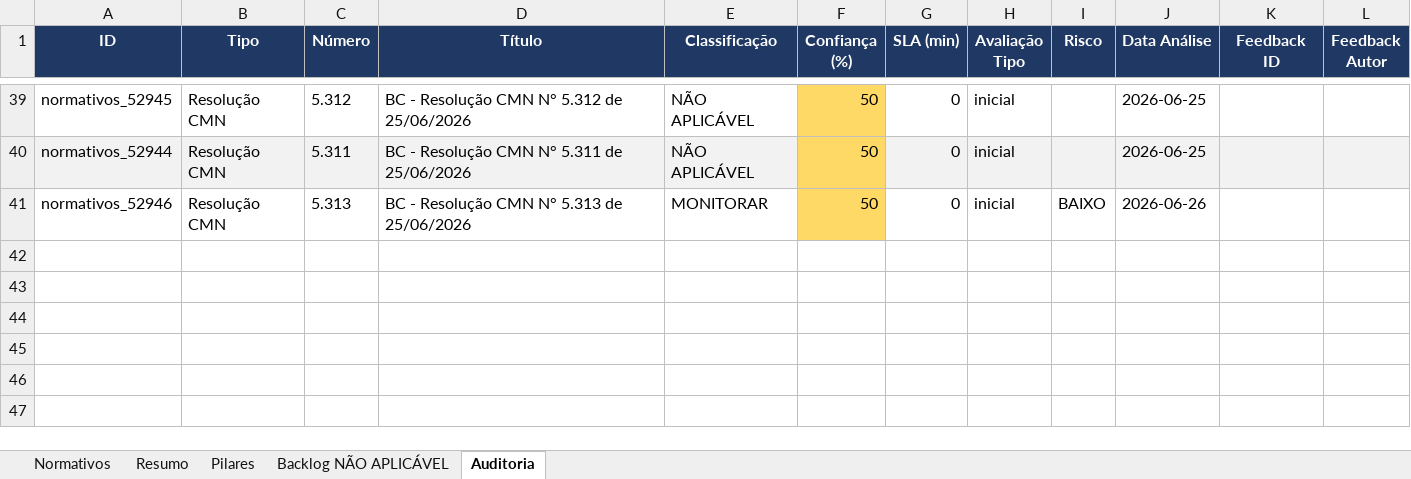
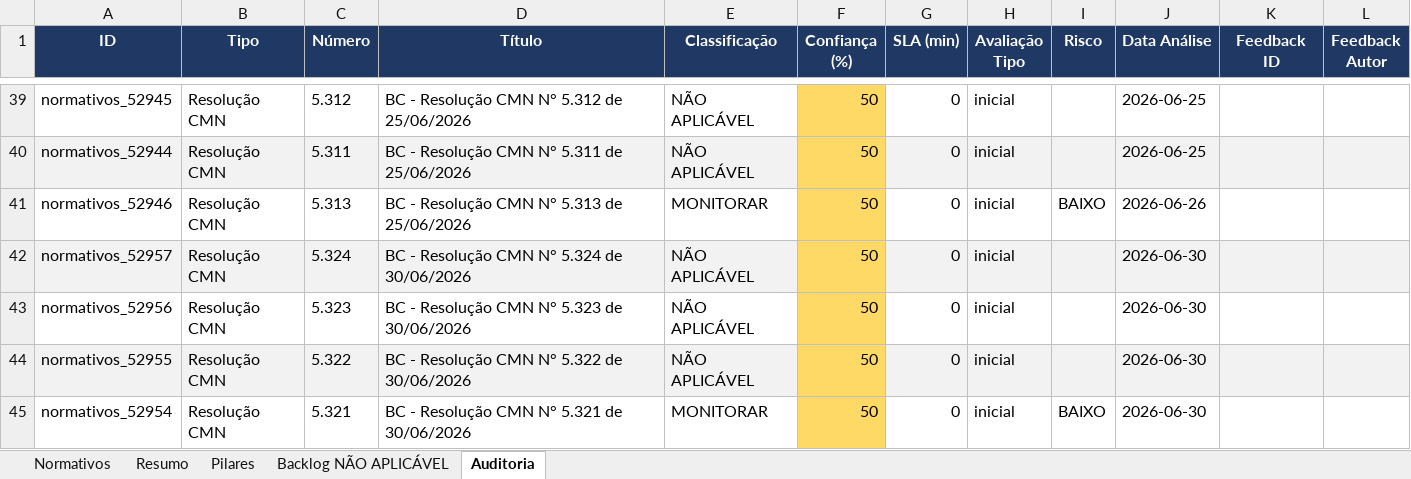
Before and after one commit to giovannabatistutti-ctrl/normativos_md, an Excel workbook: planilha/normativos_radar.xlsx, sheet Auditoria, drawn as a sheet; only a part is shown, gaps mark what is left out; values as stored, in another font and other column widths than the file's, no borders; the diff names each change by its address in the sheet, - before the commit and + after, or states it on an @@ line.

Commit message:
chore: atualiza planilha normativos_radar.xlsx

```diff
--- a/planilha/normativos_radar.xlsx (sheet Auditoria)
+++ b/planilha/normativos_radar.xlsx (sheet Auditoria)
+row 42: normativos_52957 | Resolução CMN | 5.324 | BC - Resolução CMN N° 5.324 de 30/06/2026 | NÃO APLICÁVEL | 50 | 0 | inicial |  | 2026-06-30
+row 43: normativos_52956 | Resolução CMN | 5.323 | BC - Resolução CMN N° 5.323 de 30/06/2026 | NÃO APLICÁVEL | 50 | 0 | inicial |  | 2026-06-30
+row 44: normativos_52955 | Resolução CMN | 5.322 | BC - Resolução CMN N° 5.322 de 30/06/2026 | NÃO APLICÁVEL | 50 | 0 | inicial |  | 2026-06-30
+row 45: normativos_52954 | Resolução CMN | 5.321 | BC - Resolução CMN N° 5.321 de 30/06/2026 | MONITORAR | 50 | 0 | inicial | BAIXO | 2026-06-30
```
Also changed, not shown: sheet Normativos, sheet Backlog NÃO APLICÁVEL, sheet Pilares, sheet Resumo.
